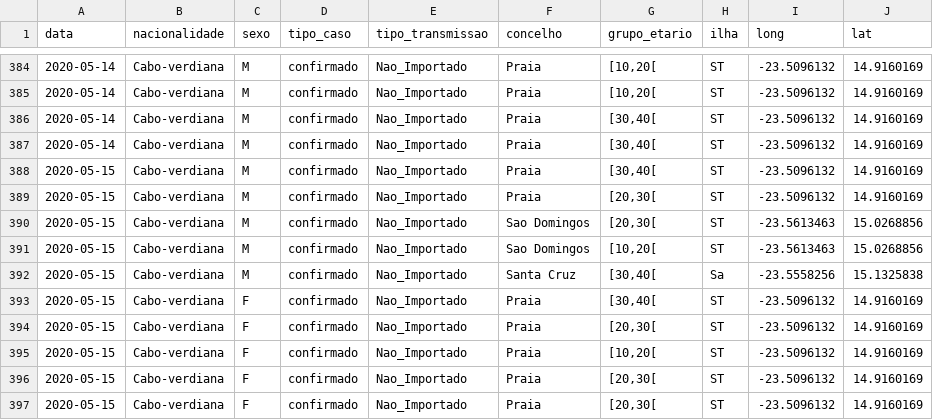
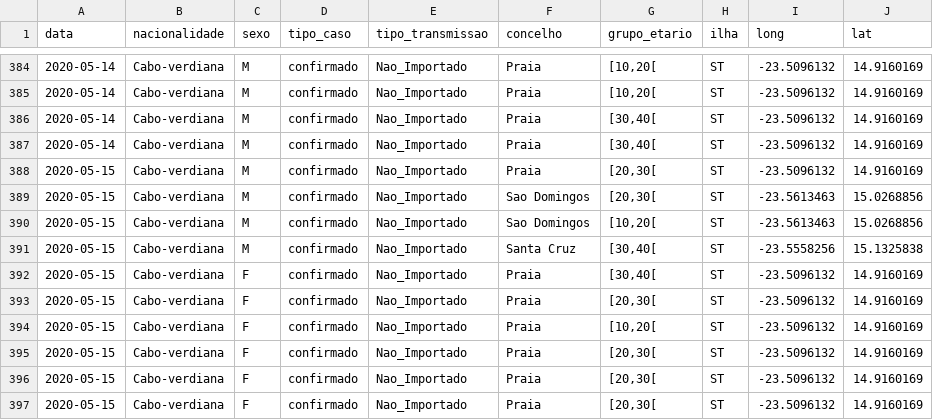
Before and after one commit to marovski/covid19cvdata, a CSV file: data-raw/csv/covid19cv.csv, drawn as a sheet; only a part is shown, gaps mark what is left out; the shorter side is filled out with more unchanged rows.

```diff
--- a/data-raw/csv/covid19cv.csv
+++ b/data-raw/csv/covid19cv.csv
@@ -387,3 +387,2 @@
 2020-05-14,"Cabo-verdiana","M","confirmado","Nao_Importado","Praia","[30,40[","ST",-23.5096132,14.9160169
-2020-05-15,"Cabo-verdiana","M","confirmado","Nao_Importado","Praia","[30,40[","ST",-23.5096132,14.9160169
 2020-05-15,"Cabo-verdiana","M","confirmado","Nao_Importado","Praia","[20,30[","ST",-23.5096132,14.9160169
@@ -391,3 +390,3 @@
 2020-05-15,"Cabo-verdiana","M","confirmado","Nao_Importado","Sao Domingos","[10,20[","ST",-23.5613463,15.0268856
-2020-05-15,"Cabo-verdiana","M","confirmado","Nao_Importado","Santa Cruz","[30,40[","Sa",-23.5558256,15.1325838
+2020-05-15,"Cabo-verdiana","M","confirmado","Nao_Importado","Santa Cruz","[30,40[","ST",-23.5558256,15.1325838
 2020-05-15,"Cabo-verdiana","F","confirmado","Nao_Importado","Praia","[30,40[","ST",-23.5096132,14.9160169
```
Also changed, not shown: data-raw/csv/cvcovid19_raw.csv, 6 other files.
